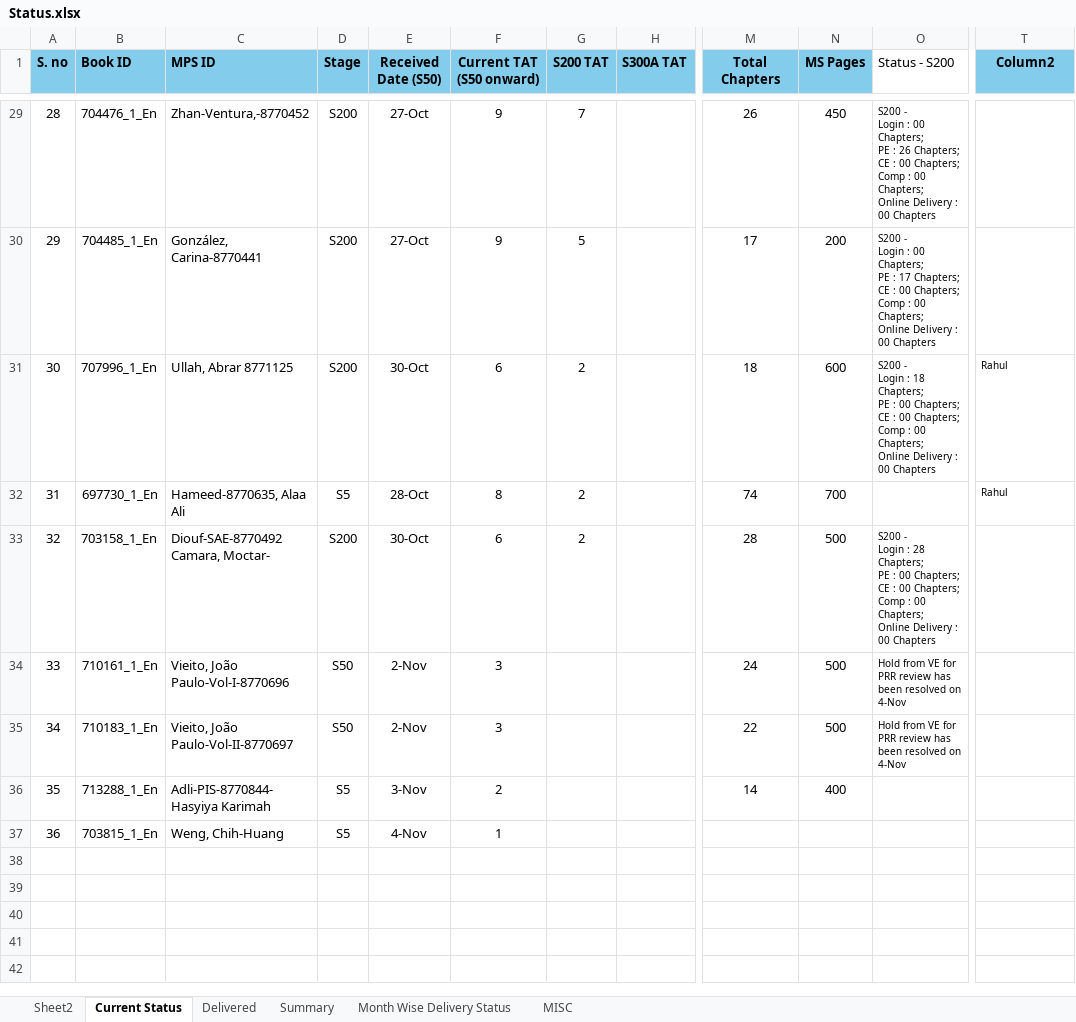
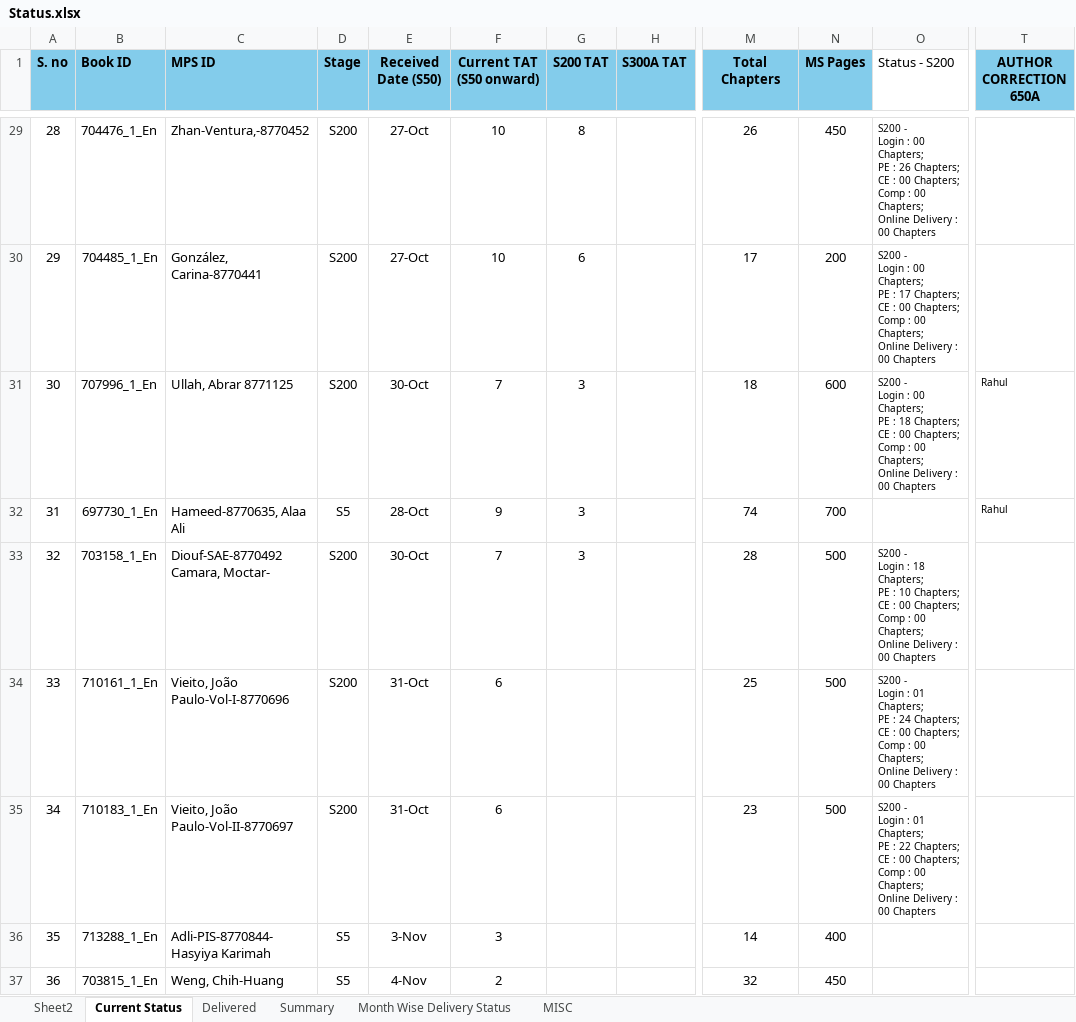
Before and after one commit to Gullu-puda/sn-dashboard, an Excel workbook: Status.xlsx, sheet Current Status, drawn as a sheet; only a part is shown, gaps mark what is left out; values as stored, in another font and other column widths than the file's, no borders; table styles not drawn; ↵ is a line break in a cell; the diff covers the shown part only; the diff names each change by its address in the sheet, - before the commit and + after, or states it on an @@ line.

Commit message:
Update Status.xlsx

```diff
--- a/Status.xlsx (sheet Current Status)
+++ b/Status.xlsx (sheet Current Status)
-T1: Column2
+T1: AUTHOR CORRECTION 650A
-F29:F30 (Current TAT (S50 onward)): 9
+F29:F30 (Current TAT (S50 onward)): 10
-G29 (S200 TAT): 7
+G29 (S200 TAT): 8
-G30 (S200 TAT): 5
+G30 (S200 TAT): 6
-F31 (Current TAT (S50 onward)): 6
+F31 (Current TAT (S50 onward)): 7
-G31:G33 (S200 TAT): 2
+G31:G33 (S200 TAT): 3
-O31 (Status - S200): …Login : 18 Chapters; ↵ PE : 00 Chapters; ↵ CE…
+O31 (Status - S200): …Login : 00 Chapters; ↵ PE : 18 Chapters; ↵ CE…
-F32 (Current TAT (S50 onward)): 8
+F32 (Current TAT (S50 onward)): 9
-F33 (Current TAT (S50 onward)): 6
+F33 (Current TAT (S50 onward)): 7
-O33 (Status - S200): …Login : 28 Chapters; ↵ PE : 00 Chapters; ↵ CE…
+O33 (Status - S200): …Login : 18 Chapters; ↵ PE : 10 Chapters; ↵ CE…
-D34:D35 (Stage): S50
+D34:D35 (Stage): S200
-E34:E35 (Received Date (S50)): 2-Nov
+E34:E35 (Received Date (S50)): 31-Oct
-F34:F35 (Current TAT (S50 onward)): 3
+F34:F35 (Current TAT (S50 onward)): 6
-M34 (Total Chapters): 24
+M34 (Total Chapters): 25
-O34 (Status - S200): Hold from VE for PRR review has been resolved on 4-Nov
+O34 (Status - S200): S200 - ↵ Login : 01 Chapters; ↵ PE : 24 Chapters; ↵ CE : 00 Chapters; ↵ Comp : 00 Chapters; ↵ Online Delivery : 00 Chapters
-M35 (Total Chapters): 22
+M35 (Total Chapters): 23
-O35 (Status - S200): Hold from VE for PRR review has been resolved on 4-Nov
+O35 (Status - S200): S200 - ↵ Login : 01 Chapters; ↵ PE : 22 Chapters; ↵ CE : 00 Chapters; ↵ Comp : 00 Chapters; ↵ Online Delivery : 00 Chapters
-F36 (Current TAT (S50 onward)): 2
+F36 (Current TAT (S50 onward)): 3
-F37 (Current TAT (S50 onward)): 1
+F37 (Current TAT (S50 onward)): 2
-M37 (Total Chapters): (empty)
+M37 (Total Chapters): 32
-N37 (MS Pages): (empty)
+N37 (MS Pages): 450
```
Also changed, not shown: 76 edited cells elsewhere in this sheet, sheet MISC, sheet Delivered, sheet Summary, sheet Month Wise Delivery Status, formulas that keep their value.
